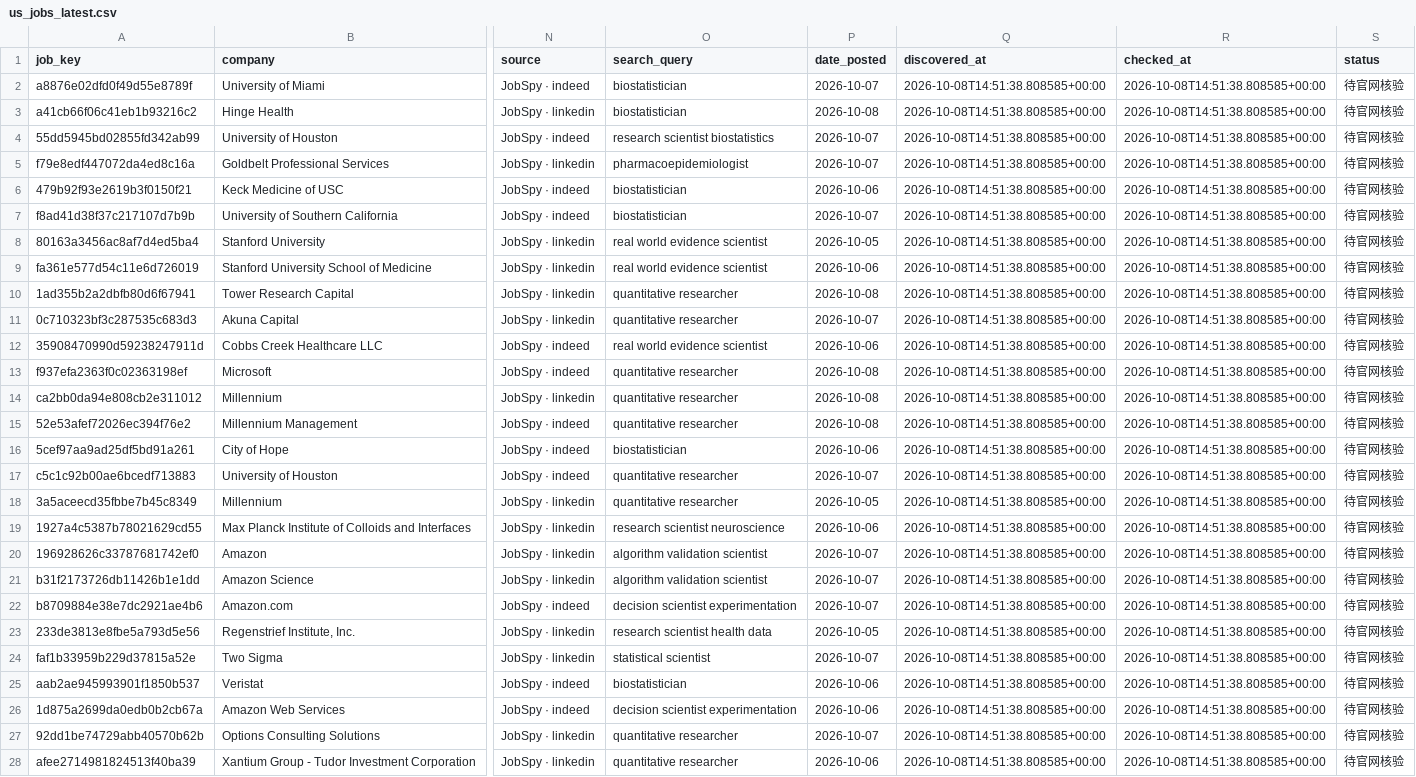
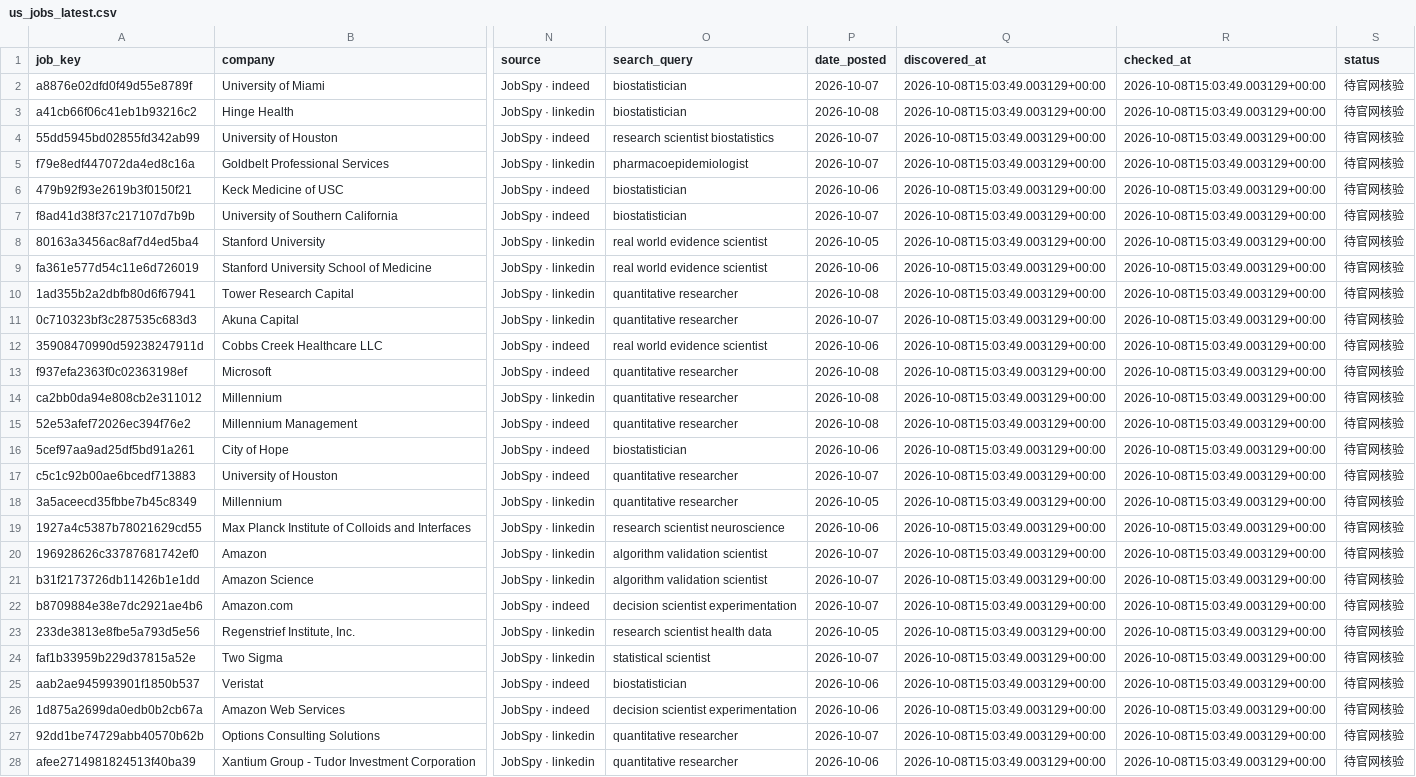
Before and after one commit to XinyuIvy/ivy-job-radar, a CSV file: data/scans/us_jobs_latest.csv, drawn as a sheet; only a part is shown, gaps mark what is left out; the diff covers the shown part only; the diff names each change by its address in the sheet, - before the commit and + after, or states it on an @@ line.

```diff
--- a/data/scans/us_jobs_latest.csv
+++ b/data/scans/us_jobs_latest.csv
-Q2:Q28 (discovered_at): 2026-10-08T14:51:38.808585+00:00
+Q2:Q28 (discovered_at): 2026-10-08T15:03:49.003129+00:00
-R2:R28 (checked_at): 2026-10-08T14:51:38.808585+00:00
+R2:R28 (checked_at): 2026-10-08T15:03:49.003129+00:00
```
Also changed, not shown: 24 edited cells elsewhere in this file, 17 other files.
